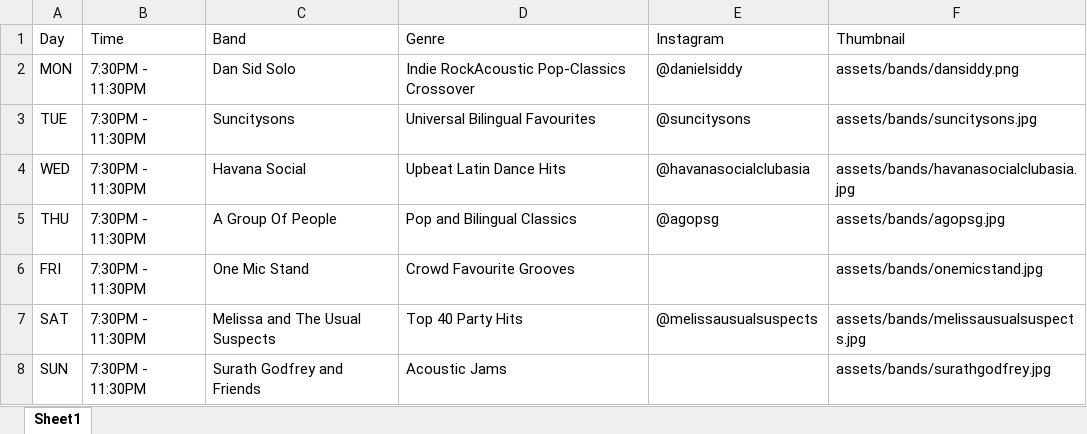
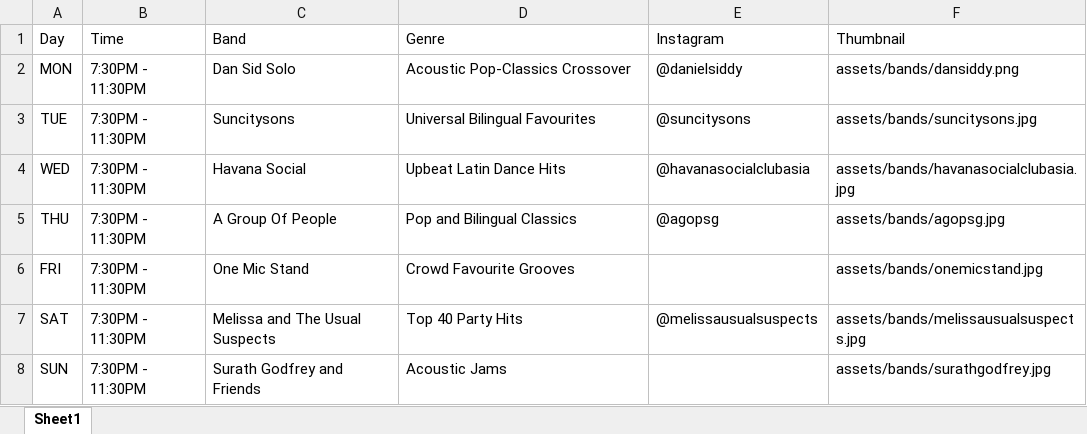
Before and after one commit to HJR-lab/interplanetary, an Excel workbook: assets/schedule.xlsx, sheet Sheet1, drawn as a sheet; values as stored, in another font and other column widths than the file's, no borders; the diff names each change by its address in the sheet, - before the commit and + after, or states it on an @@ line.

```diff
--- a/assets/schedule.xlsx (sheet Sheet1)
+++ b/assets/schedule.xlsx (sheet Sheet1)
-D2 (Genre): Indie RockAcoustic Pop-Classics Crossover
+D2 (Genre): Acoustic Pop-Classics Crossover
```
Also changed, not shown: 3 other files.
